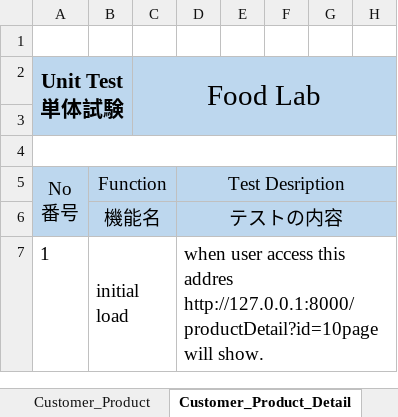
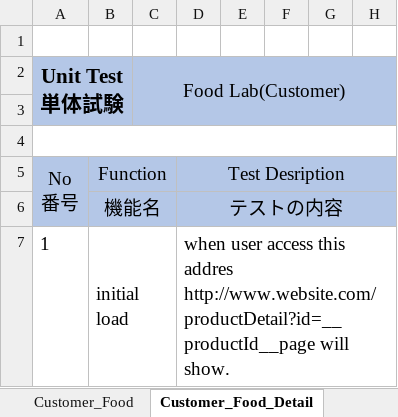
Before and after one commit to LK1130/foodlabTesting, an Excel workbook: customer/Aung_Customer_Product.xlsx, sheet Customer_Food_Detail, drawn as a sheet; only a part is shown; values as stored, in another font and other column widths than the file's, no borders; the diff covers the shown part only; the diff names each change by its address in the sheet, - before the commit and + after, or states it on an @@ line.

```diff
--- a/customer/Aung_Customer_Product.xlsx (sheet Customer_Food_Detail)
+++ b/customer/Aung_Customer_Product.xlsx (sheet Customer_Food_Detail)
-sheet tab: Customer_Product
+sheet tab: Customer_Food
-sheet tab: Customer_Product_Detail
+sheet tab: Customer_Food_Detail
-C2: Food Lab
+C2: Food Lab(Customer)
@@ C2 text size: smaller @@
-D7: …this addres http://127.0.0.1:8000/productDetail?id=10page will show.
+D7: …this addres http://www.website.com/productDetail?id=__productId__page will show.
```
Also changed, not shown: 11 edited cells elsewhere in this sheet, sheet Customer_Food, admin/Aung_Admin_Product.xlsx.
